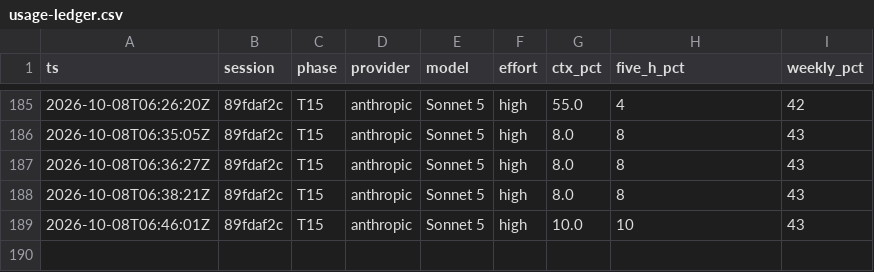
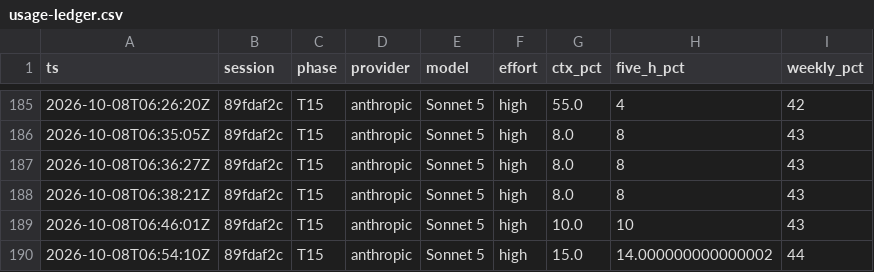
Before and after one commit to adamleidercollege-code/iphs400-mp2-cms, a CSV file: notes/usage-ledger.csv, drawn as a sheet; only a part is shown, gaps mark what is left out.

```diff
--- a/notes/usage-ledger.csv
+++ b/notes/usage-ledger.csv
@@ -189 +189,2 @@ ts,session,phase,provider,model,effort,ctx_pct,five_h_pct,weekly_pct
 2026-10-08T06:46:01Z,89fdaf2c,T15,anthropic,Sonnet 5,high,10.0,10,43
+2026-10-08T06:54:10Z,89fdaf2c,T15,anthropic,Sonnet 5,high,15.0,14.000000000000002,44
```
Also changed, not shown: 5 other files.
